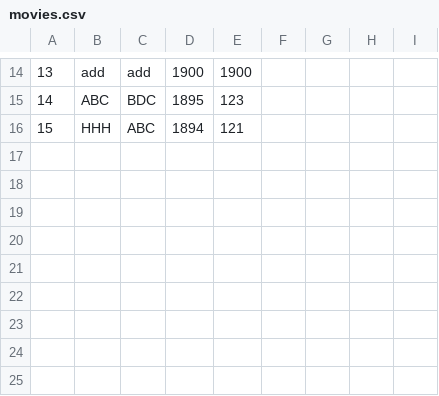
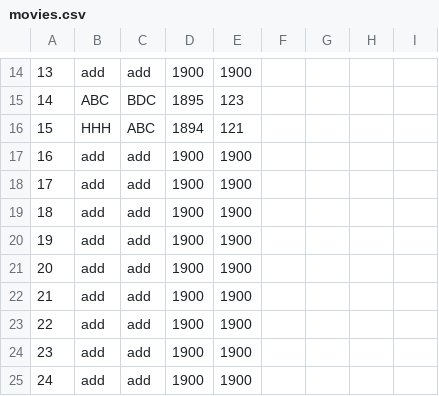
Before and after one commit to Shuseynzada/pp2-assignment2, a CSV file: Resources/movies.csv, drawn as a sheet; only a part is shown, gaps mark what is left out; the diff names each change by its address in the sheet, - before the commit and + after, or states it on an @@ line.

```diff
--- a/Resources/movies.csv
+++ b/Resources/movies.csv
+row 17: 16 | add | add | 1900 | 1900
+row 18: 17 | add | add | 1900 | 1900
+row 19: 18 | add | add | 1900 | 1900
+row 20: 19 | add | add | 1900 | 1900
+row 21: 20 | add | add | 1900 | 1900
+row 22: 21 | add | add | 1900 | 1900
+row 23: 22 | add | add | 1900 | 1900
+row 24: 23 | add | add | 1900 | 1900
+row 25: 24 | add | add | 1900 | 1900
```
Also changed, not shown: 3 other files.
